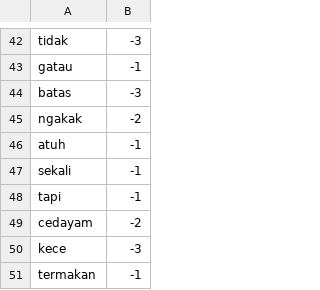
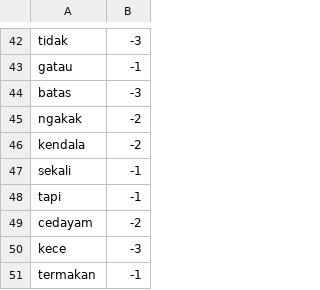
Before and after one commit to ririhadis/dataset-lexicon, a CSV file: lexicon_negative.csv, drawn as a sheet; only a part is shown, gaps mark what is left out; removed rows and columns are numbered as before the commit, all else as after; the diff names each change by its address in the sheet, - before the commit and + after, or states it on an @@ line.

Commit message:
Update lexicon_negative.csv

```diff
--- a/lexicon_negative.csv
+++ b/lexicon_negative.csv
-row 46: atuh | -1
+row 46: kendala | -2
```
